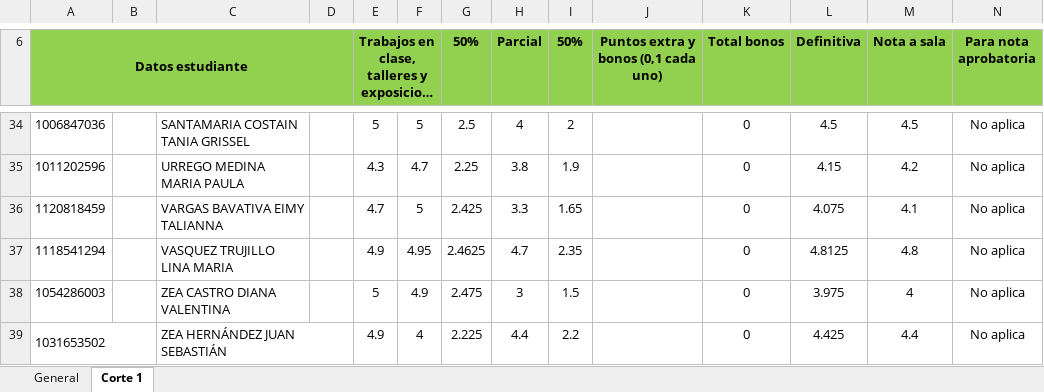
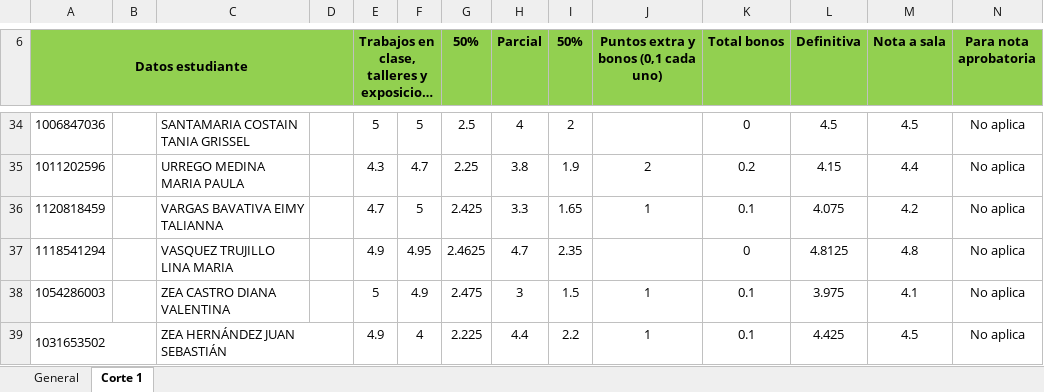
Before and after one commit to DMVP2/Calificaciones-M2-2026-1, an Excel workbook: Corte_1.xlsx, sheet Corte 1, drawn as a sheet; only a part is shown, gaps mark what is left out; long unchanged cells end in …; values as stored, in another font and other column widths than the file's, no borders; conditional formats not drawn; the diff covers the shown part only; the diff names each change by its address in the sheet, - before the commit and + after, or states it on an @@ line.

```diff
--- a/Corte_1.xlsx (sheet Corte 1)
+++ b/Corte_1.xlsx (sheet Corte 1)
-J35: (empty)
+J35: 2
-K35 (Total bonos): 0
+K35 (Total bonos): 0.2
-M35 (Nota a sala): 4.2
+M35 (Nota a sala): 4.4
-J36: (empty)
+J36: 1
-K36 (Total bonos): 0
+K36 (Total bonos): 0.1
-M36 (Nota a sala): 4.1
+M36 (Nota a sala): 4.2
-J38:J39: (empty)
+J38:J39: 1
-K38:K39 (Total bonos): 0
+K38:K39 (Total bonos): 0.1
-M38 (Nota a sala): 4
+M38 (Nota a sala): 4.1
-M39 (Nota a sala): 4.4
+M39 (Nota a sala): 4.5
```
Also changed, not shown: 68 edited cells and merged cells elsewhere in this sheet, formulas that keep their value.
